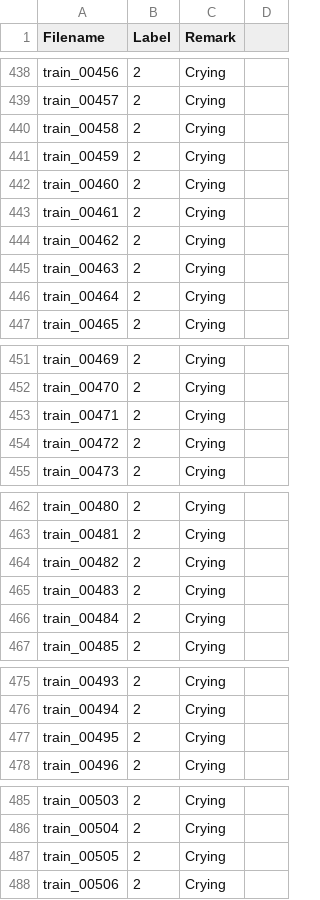
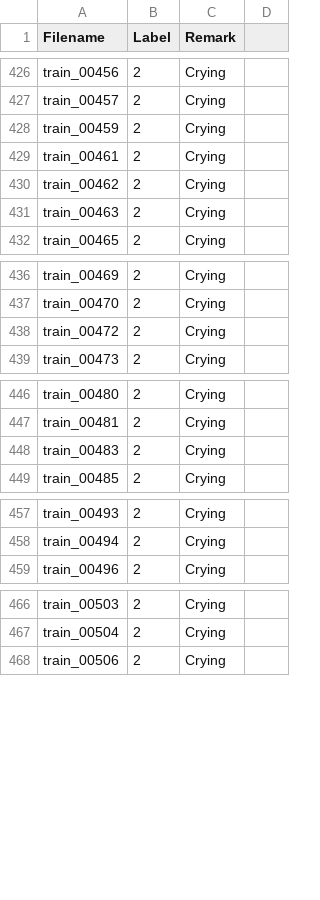
Before and after one commit to Arthur8312/DogCompete, a CSV file: meta_train_new.csv, drawn as a sheet; only a part is shown, gaps mark what is left out; the diff covers the shown part only; the diff names each change by its address in the sheet, - before the commit and + after, or states it on an @@ line.

```diff
--- a/meta_train_new.csv
+++ b/meta_train_new.csv
-row 440: train_00458 | 2 | Crying
-row 442: train_00460 | 2 | Crying
-row 446: train_00464 | 2 | Crying
-row 453: train_00471 | 2 | Crying
-row 464: train_00482 | 2 | Crying
-row 466: train_00484 | 2 | Crying
-row 477: train_00495 | 2 | Crying
-row 487: train_00505 | 2 | Crying
```
Also changed, not shown: 16 removed rows and 1 edited cell elsewhere in this file.
